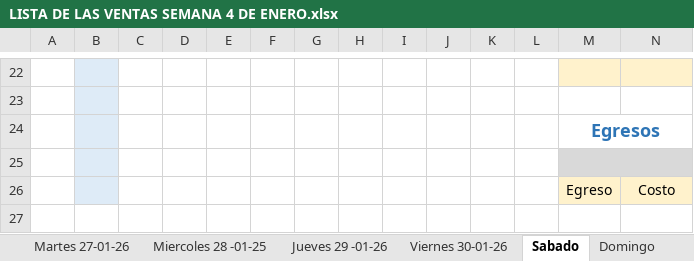
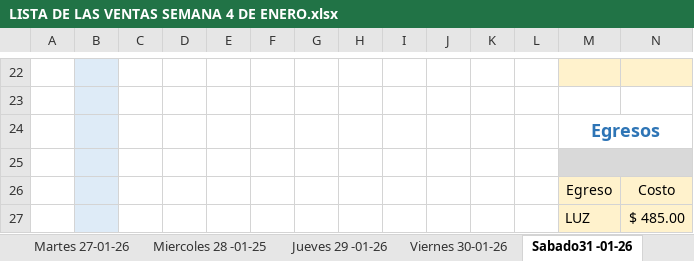
Before and after one commit to MotoZom/Motozom, an Excel workbook: CORTES DE CAJA/2026/1) ENERO/LISTA DE LAS VENTAS SEMANA 4 DE ENERO.xlsx, sheet Sabado31 -01-26, drawn as a sheet; only a part is shown, gaps mark what is left out; values as stored, in another font and other column widths than the file's, no borders; conditional formats and table styles not drawn; rows hold the shown columns only; the diff covers the shown part only; the diff names each change by its address in the sheet, - before the commit and + after, or states it on an @@ line.

```diff
--- a/CORTES DE CAJA/2026/1) ENERO/LISTA DE LAS VENTAS SEMANA 4 DE ENERO.xlsx (sheet Sabado31 -01-26)
+++ b/CORTES DE CAJA/2026/1) ENERO/LISTA DE LAS VENTAS SEMANA 4 DE ENERO.xlsx (sheet Sabado31 -01-26)
-sheet tab: Sabado
+sheet tab: Sabado31 -01-26
+row 27:  |  |  |  |  |  |  |  |  |  |  |  | LUZ | $ 485.00
```
Also changed, not shown: 17 added rows, 17 removed rows and 4 edited cells elsewhere in this sheet, sheet Miercoles 28 -01-25, sheet Martes 27-01-26, sheet Viernes 30-01-26, sheet Lunes 26-01-26, sheet Jueves 29 -01-26, sheet Domingo, cosas por pedir/LISTA DE LOS PEDIDOS DE REFACCIONARIA MOTOZOM.xlsx.
